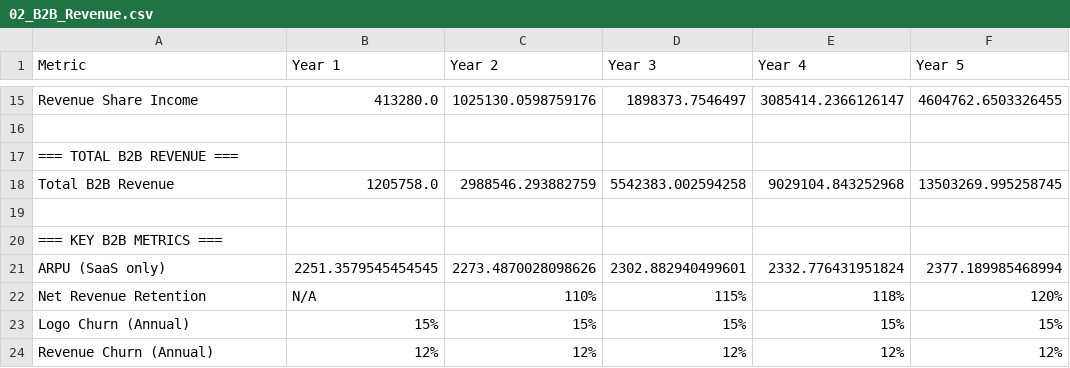
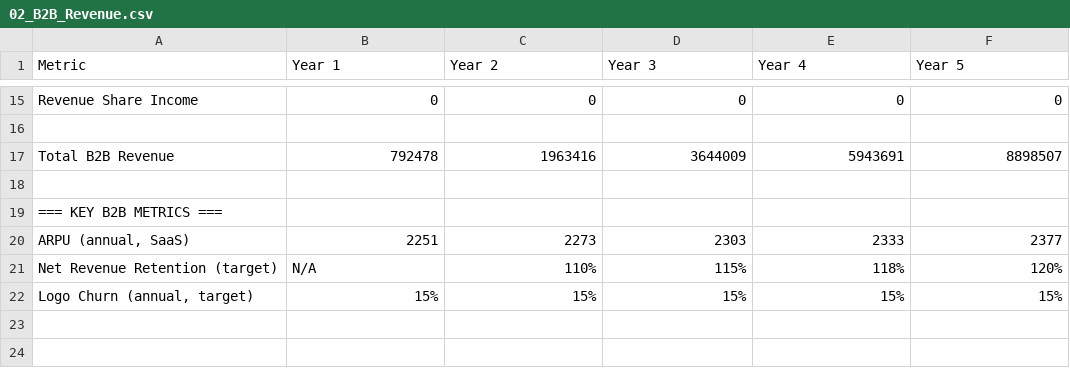
Before and after one commit to marcusdax/Kimi_Agent_Fiduciary-OS-Business-Blueprint, a CSV file: 02_B2B_Revenue.csv, drawn as a sheet; only a part is shown, gaps mark what is left out; removed rows and columns are numbered as before the commit, all else as after; the diff covers the shown part only; the diff names each change by its address in the sheet, - before the commit and + after, or states it on an @@ line.

```diff
--- a/02_B2B_Revenue.csv
+++ b/02_B2B_Revenue.csv
-B15 (Year 1): 413280.0
+B15 (Year 1): 0
-C15 (Year 2): 1025130.0598759176
+C15 (Year 2): 0
-D15 (Year 3): 1898373.7546497
+D15 (Year 3): 0
-E15 (Year 4): 3085414.2366126147
+E15 (Year 4): 0
-F15 (Year 5): 4604762.6503326455
+F15 (Year 5): 0
-row 17: === TOTAL B2B REVENUE ===
-B17 (Year 1): 1205758.0
+B17 (Year 1): 792478
-C17 (Year 2): 2988546.293882759
+C17 (Year 2): 1963416
-D17 (Year 3): 5542383.002594258
+D17 (Year 3): 3644009
-E17 (Year 4): 9029104.843252968
+E17 (Year 4): 5943691
-F17 (Year 5): 13503269.995258745
+F17 (Year 5): 8898507
-row 21: ARPU (SaaS only) | 2251.3579545454545 | 2273.4870028098626 | 2302.882940499601 | 2332.776431951824 | 2377.189985468994
+row 20: ARPU (annual, SaaS) | 2251 | 2273 | 2303 | 2333 | 2377
-A21 (Metric): Net Revenue Retention
+A21 (Metric): Net Revenue Retention (target)
-A22 (Metric): Logo Churn (Annual)
+A22 (Metric): Logo Churn (annual, target)
-row 24: Revenue Churn (Annual) | 12% | 12% | 12% | 12% | 12%
```
Also changed, not shown: 3 added rows, 3 removed rows and 26 edited cells elsewhere in this file, 03_B2C_Revenue.csv, 04_Income_Statement.csv, 42 other files.
